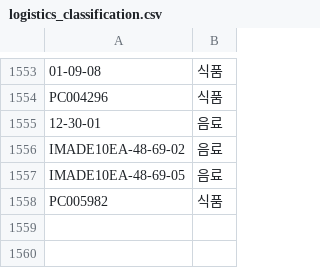
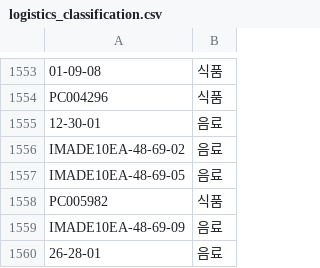
Before and after one commit to OURPROJECTDAO/work-automation-app, a CSV file: reference/logistics_classification.csv, drawn as a sheet; only a part is shown, gaps mark what is left out; the diff names each change by its address in the sheet, - before the commit and + after, or states it on an @@ line.

Commit message:
ref: 분류표 신규 코드 추가

```diff
--- a/reference/logistics_classification.csv
+++ b/reference/logistics_classification.csv
+row 1559: IMADE10EA-48-69-09 | 음료
+row 1560: 26-28-01 | 음료
```
